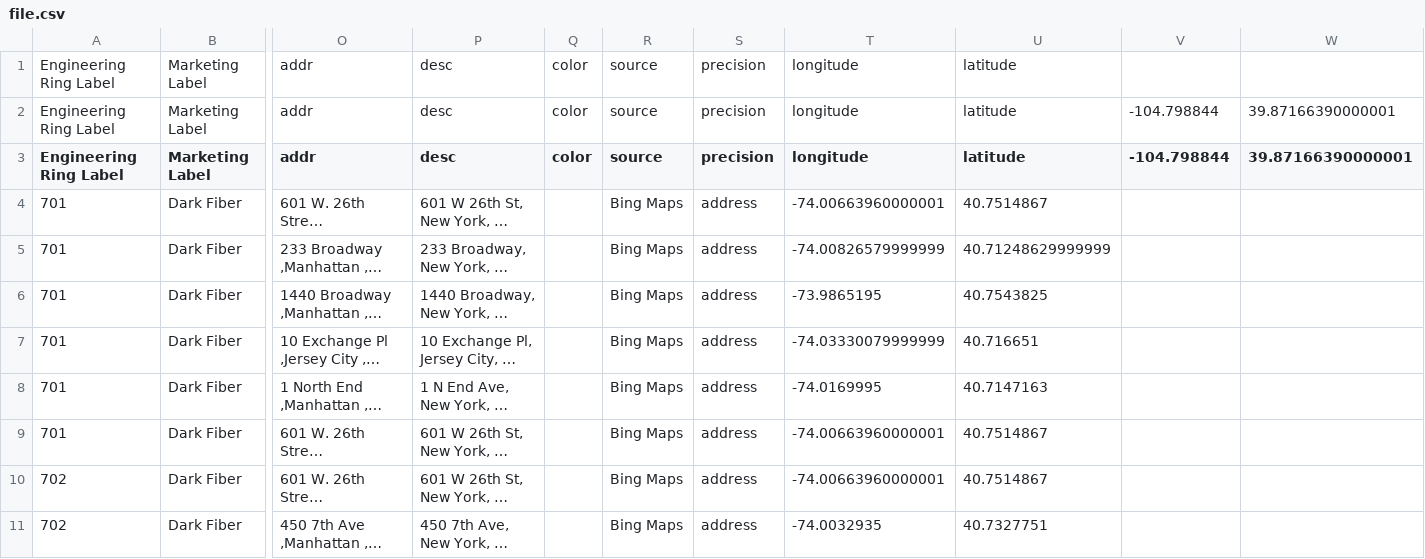
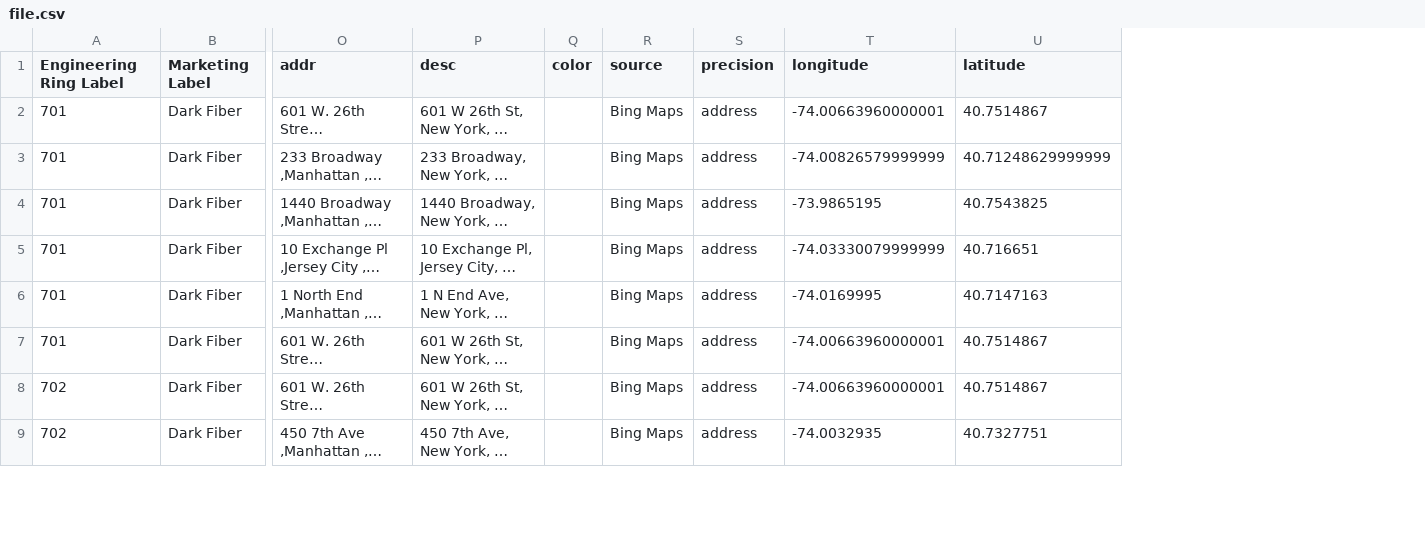
Before and after one commit to yiyanggis/www, a CSV file: geocoder/result/file.csv, drawn as a sheet; only a part is shown, gaps mark what is left out; long unchanged cells end in …; removed rows and columns are numbered as before the commit, all else as after; rows hold the shown columns only; the diff names each change by its address in the sheet, - before the commit and + after, or states it on an @@ line.

```diff
--- a/geocoder/result/file.csv
+++ b/geocoder/result/file.csv
-column V (-104.798844), empty
-column W (39.87166390000001), empty
-row 1: Engineering Ring Label | Marketing Label | addr | desc | color | source | precision | longitude | latitude
-row 2: Engineering Ring Label | Marketing Label | addr | desc | color | source | precision | longitude | latitude | -104.798844 | 39.87166390000001
```
Also changed, not shown: 2 other files.
